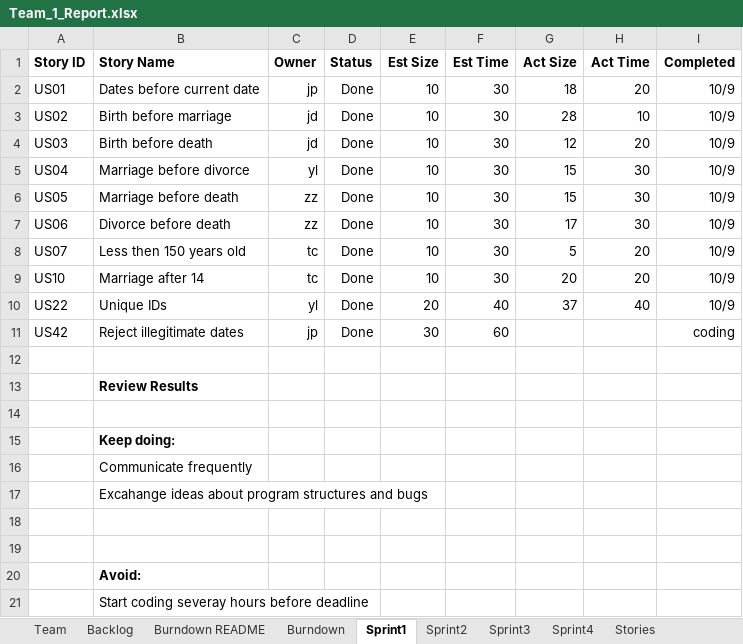
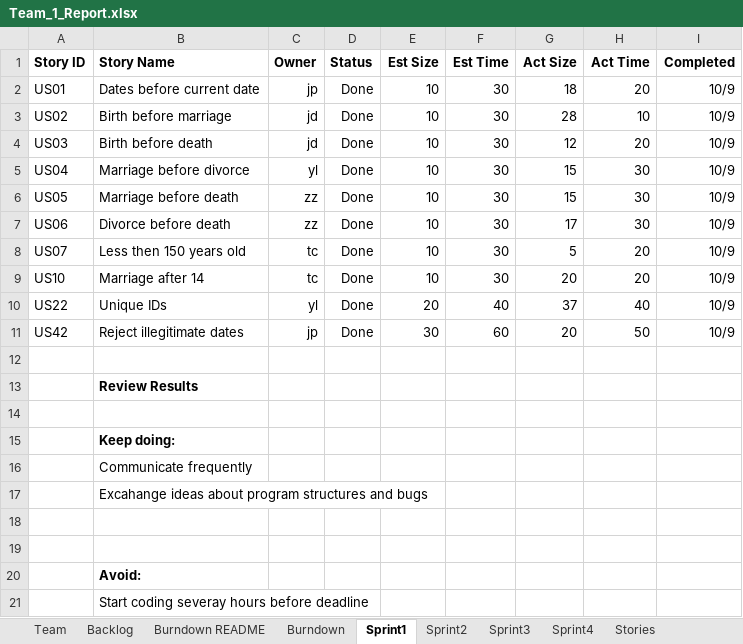
Before and after one commit to DaiJiChen/Gencom-file-diagnose, an Excel workbook: Team_1_Report.xlsx, sheet Sprint1, drawn as a sheet; values as stored, in another font and other column widths than the file's, no borders; the diff names each change by its address in the sheet, - before the commit and + after, or states it on an @@ line.

```diff
--- a/Team_1_Report.xlsx (sheet Sprint1)
+++ b/Team_1_Report.xlsx (sheet Sprint1)
-G11 (Act Size): (empty)
+G11 (Act Size): 20
-H11 (Act Time): (empty)
+H11 (Act Time): 50
-I11 (Completed): coding
+I11 (Completed): 10/9
```
Also changed, not shown: sheet Sprint2, sheet Backlog, 11 other files.
